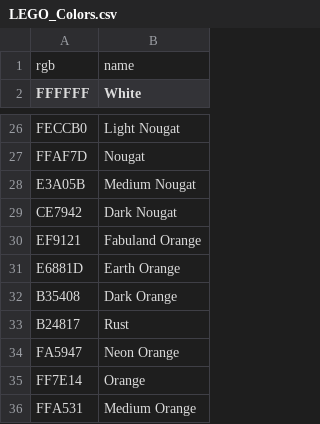
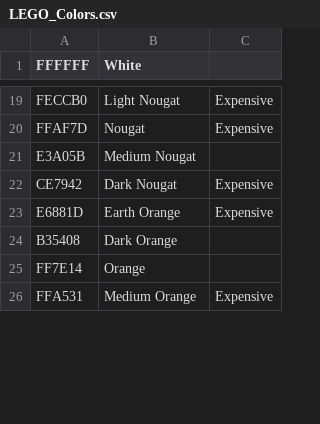
Before and after one commit to ChristianOerum/img-to-studs, a CSV file: public/LEGO_Colors.csv, drawn as a sheet; only a part is shown, gaps mark what is left out; removed rows and columns are numbered as before the commit, all else as after; the diff covers the shown part only; the diff names each change by its address in the sheet, - before the commit and + after, or states it on an @@ line.

```diff
--- a/public/LEGO_Colors.csv
+++ b/public/LEGO_Colors.csv
+column C, rows 19-26: Expensive | Expensive |  | Expensive | Expensive |  |  | Expensive
-row 1: rgb | name
-row 30: EF9121 | Fabuland Orange
-row 33: B24817 | Rust
-row 34: FA5947 | Neon Orange
```
Also changed, not shown: 29 removed rows elsewhere in this file, 9 other files.
